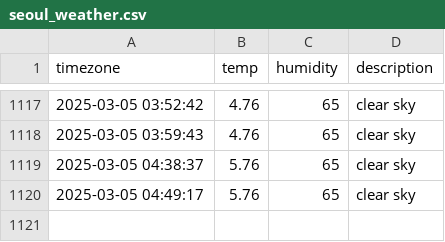
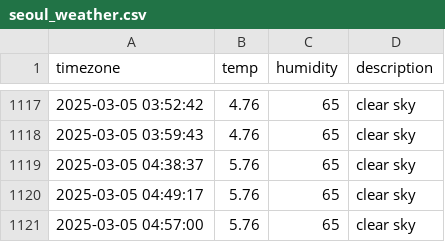
Before and after one commit to kapterhan/soul_weather, a CSV file: seoul_weather.csv, drawn as a sheet; only a part is shown, gaps mark what is left out; the diff names each change by its address in the sheet, - before the commit and + after, or states it on an @@ line.

```diff
--- a/seoul_weather.csv
+++ b/seoul_weather.csv
+row 1121: 2025-03-05 04:57:00 | 5.76 | 65 | clear sky
```
